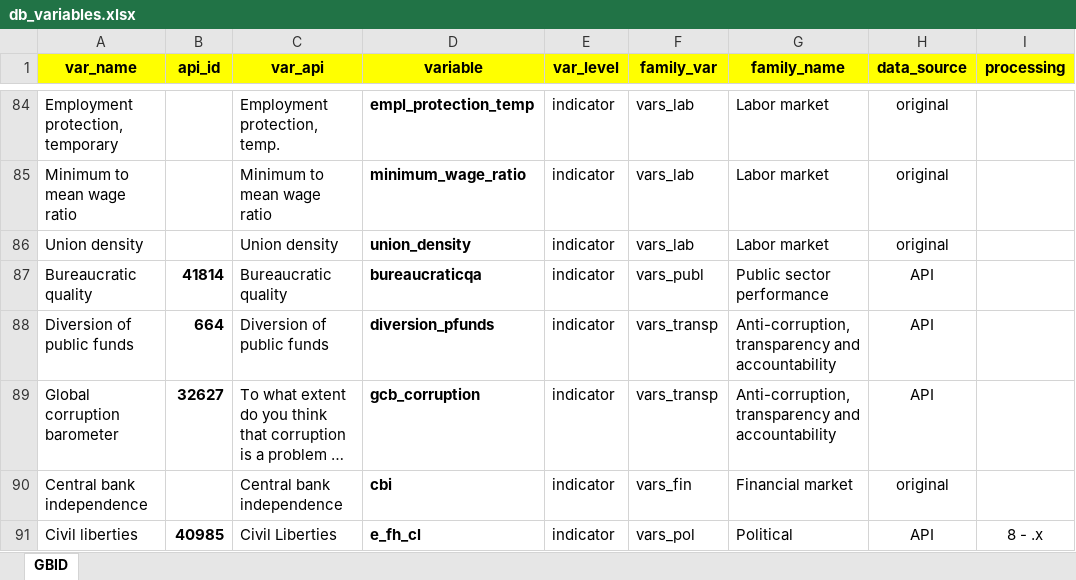
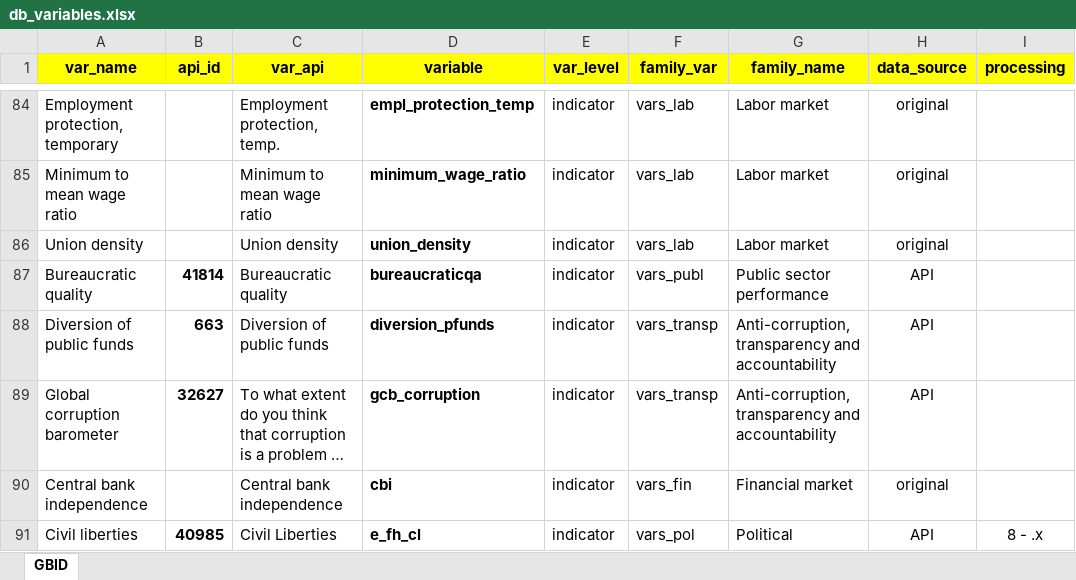
Before and after one commit to worldbank/institutional-assessment-dashboard, an Excel workbook: data/db_variables.xlsx, sheet GBID, drawn as a sheet; only a part is shown, gaps mark what is left out; long unchanged cells end in …; values as stored, in another font and other column widths than the file's, no borders; the diff names each change by its address in the sheet, - before the commit and + after, or states it on an @@ line.

```diff
--- a/data/db_variables.xlsx (sheet GBID)
+++ b/data/db_variables.xlsx (sheet GBID)
-B88 (api_id): 664
+B88 (api_id): 663
```
Also changed, not shown: 1 other file.
